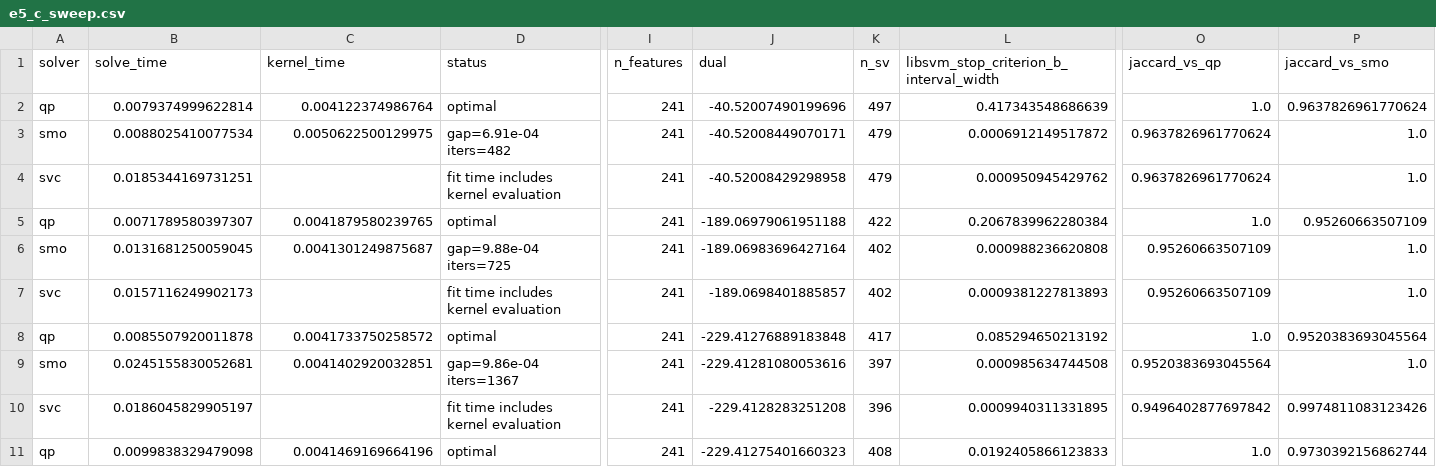
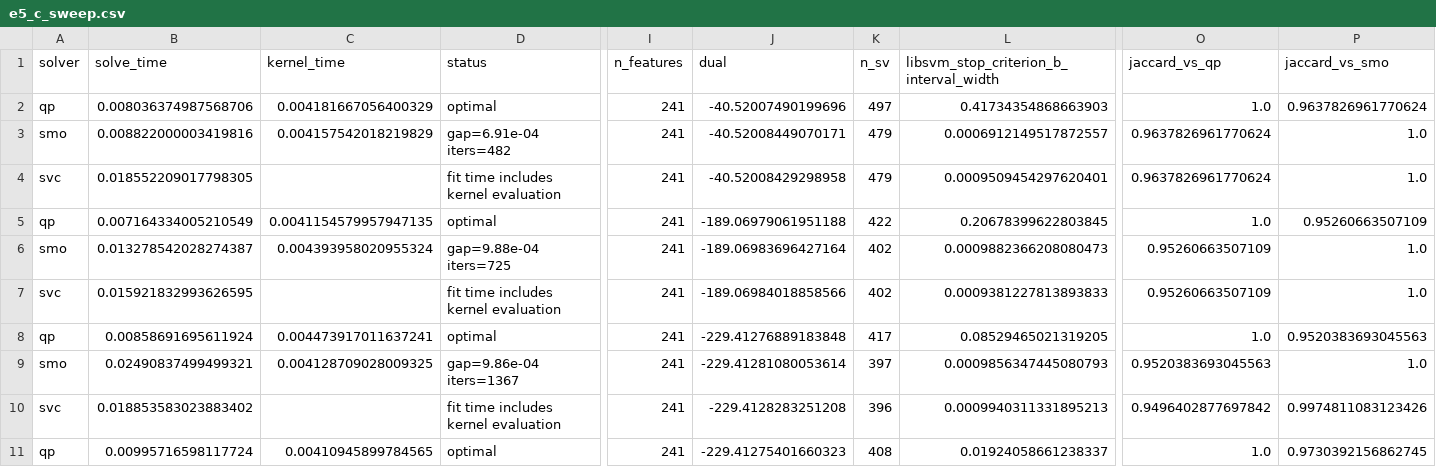
Before and after one commit to Nihal-Jesuraj/CG-lens, a CSV file: results/e5_c_sweep.csv, drawn as a sheet; only a part is shown, gaps mark what is left out; the diff covers the shown part only; the diff names each change by its address in the sheet, - before the commit and + after, or states it on an @@ line.

```diff
--- a/results/e5_c_sweep.csv
+++ b/results/e5_c_sweep.csv
-B2 (solve_time): 0.0079374999622814
+B2 (solve_time): 0.008036374987568706
-C2 (kernel_time): 0.004122374986764
+C2 (kernel_time): 0.004181667056400329
-L2: 0.417343548686639
+L2: 0.41734354868663903
-B3 (solve_time): 0.0088025410077534
+B3 (solve_time): 0.008822000003419816
-C3 (kernel_time): 0.0050622500129975
+C3 (kernel_time): 0.004157542018219829
-L3: 0.0006912149517872
+L3: 0.0006912149517872557
-B4 (solve_time): 0.0185344169731251
+B4 (solve_time): 0.018552209017798305
-L4: 0.000950945429762
+L4: 0.0009509454297620401
-B5 (solve_time): 0.0071789580397307
+B5 (solve_time): 0.007164334005210549
-C5 (kernel_time): 0.0041879580239765
+C5 (kernel_time): 0.0041154579957947135
-L5: 0.2067839962280384
+L5: 0.20678399622803845
-B6 (solve_time): 0.0131681250059045
+B6 (solve_time): 0.013278542028274387
-C6 (kernel_time): 0.0041301249875687
+C6 (kernel_time): 0.004393958020955324
-L6: 0.000988236620808
+L6: 0.0009882366208080473
-B7 (solve_time): 0.0157116249902173
+B7 (solve_time): 0.015921832993626595
-J7 (dual): -189.0698401885857
+J7 (dual): -189.06984018858566
-L7: 0.0009381227813893
+L7: 0.0009381227813893833
-B8 (solve_time): 0.0085507920011878
+B8 (solve_time): 0.00858691695611924
-C8 (kernel_time): 0.0041733750258572
+C8 (kernel_time): 0.004473917011637241
-L8: 0.085294650213192
+L8: 0.08529465021319205
-P8 (jaccard_vs_smo): 0.9520383693045564
+P8 (jaccard_vs_smo): 0.9520383693045563
-B9 (solve_time): 0.0245155830052681
+B9 (solve_time): 0.02490837499499321
-C9 (kernel_time): 0.0041402920032851
+C9 (kernel_time): 0.004128709028009325
-J9 (dual): -229.41281080053616
+J9 (dual): -229.41281080053614
-L9: 0.000985634744508
+L9: 0.0009856347445080793
-O9 (jaccard_vs_qp): 0.9520383693045564
+O9 (jaccard_vs_qp): 0.9520383693045563
-B10 (solve_time): 0.0186045829905197
+B10 (solve_time): 0.018853583023883402
-L10: 0.0009940311331895
+L10: 0.0009940311331895213
-B11 (solve_time): 0.0099838329479098
+B11 (solve_time): 0.00995716598117724
-C11 (kernel_time): 0.0041469169664196
+C11 (kernel_time): 0.00410945899784565
-L11: 0.0192405866123833
+L11: 0.01924058661238337
-P11 (jaccard_vs_smo): 0.9730392156862744
+P11 (jaccard_vs_smo): 0.9730392156862745
```
Also changed, not shown: 97 edited cells elsewhere in this file, results/e1_metrics.csv, results/e1_timing.csv, 30 other files.
